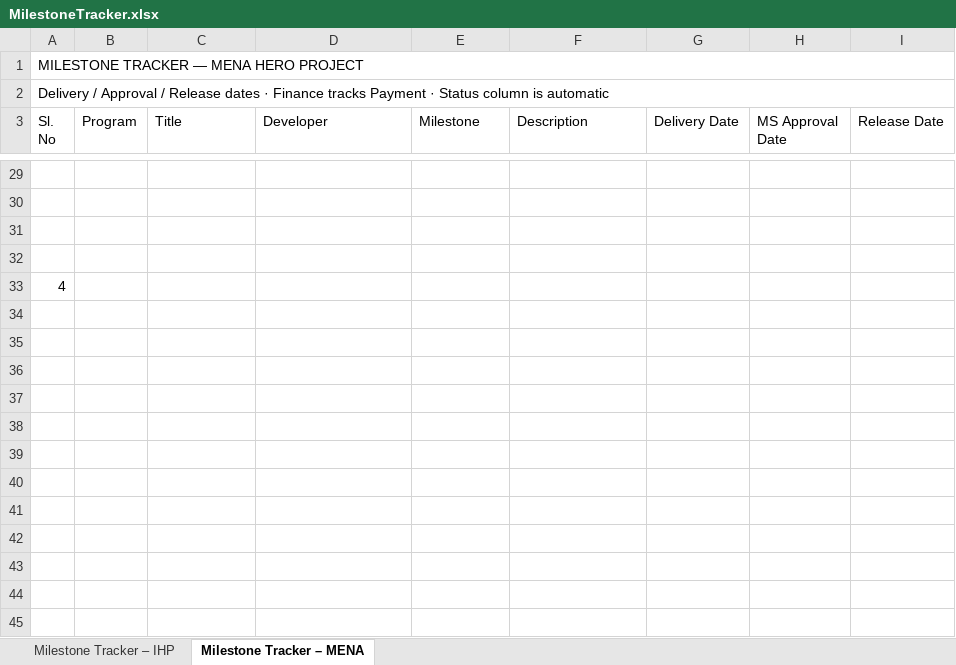
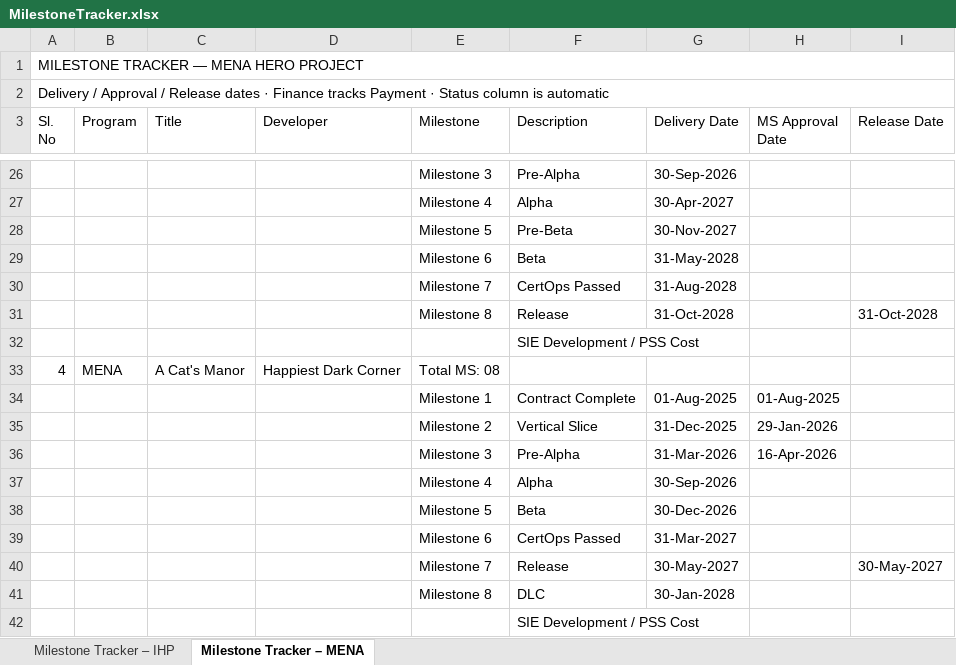
Before and after one commit to SAS-Games/TeamHub, an Excel workbook: config/MilestoneTracker.xlsx, sheet Milestone Tracker – MENA, drawn as a sheet; only a part is shown, gaps mark what is left out; values as stored, in another font and other column widths than the file's, no cell formats; removed rows and columns are numbered as before the commit, all else as after; the diff covers the shown part only; the diff names each change by its address in the sheet, - before the commit and + after, or states it on an @@ line.

Commit message:
updates links and temporary milestone tracker

```diff
--- a/config/MilestoneTracker.xlsx (sheet Milestone Tracker – MENA)
+++ b/config/MilestoneTracker.xlsx (sheet Milestone Tracker – MENA)
-row 26: (empty)
+row 26:  |  |  |  | Milestone 3 | Pre-Alpha | 30-Sep-2026
-row 27: (empty)
+row 27:  |  |  |  | Milestone 4 | Alpha | 30-Apr-2027
-row 28: (empty)
+row 28:  |  |  |  | Milestone 5 | Pre-Beta | 30-Nov-2027
-row 29: (empty)
+row 29:  |  |  |  | Milestone 6 | Beta | 31-May-2028
-row 33: 4
+row 30:  |  |  |  | Milestone 7 | CertOps Passed | 31-Aug-2028
+row 31:  |  |  |  | Milestone 8 | Release | 31-Oct-2028 |  | 31-Oct-2028
+row 32:  |  |  |  |  | SIE Development / PSS Cost
+row 33: 4 | MENA | A Cat's Manor | Happiest Dark Corner | Total MS: 08
+row 34:  |  |  |  | Milestone 1 | Contract Complete | 01-Aug-2025 | 01-Aug-2025
+row 35:  |  |  |  | Milestone 2 | Vertical Slice | 31-Dec-2025 | 29-Jan-2026
+row 36:  |  |  |  | Milestone 3 | Pre-Alpha | 31-Mar-2026 | 16-Apr-2026
+row 37:  |  |  |  | Milestone 4 | Alpha | 30-Sep-2026
+row 38:  |  |  |  | Milestone 5 | Beta | 30-Dec-2026
+row 39:  |  |  |  | Milestone 6 | CertOps Passed | 31-Mar-2027
+row 40:  |  |  |  | Milestone 7 | Release | 30-May-2027 |  | 30-May-2027
+row 41:  |  |  |  | Milestone 8 | DLC | 30-Jan-2028
+row 42:  |  |  |  |  | SIE Development / PSS Cost
```
Also changed, not shown: 3 removed rows and 78 edited cells elsewhere in this sheet, sheet Milestone Tracker – IHP, cell formats, 3 other files.
